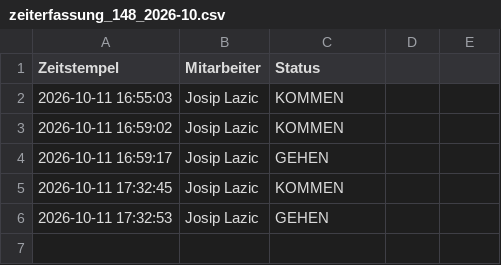
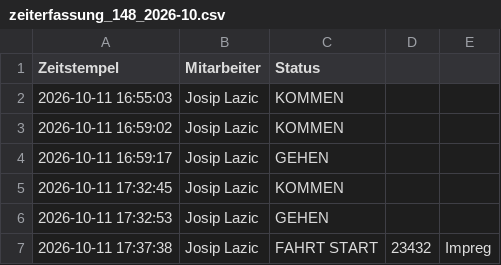
Before and after one commit to nasty007/Zeiterfassung, a CSV file: zeiterfassung_148_2026-10.csv, drawn as a sheet.

Commit message:
Web-Buchung: FAHRT START

```diff
--- a/zeiterfassung_148_2026-10.csv
+++ b/zeiterfassung_148_2026-10.csv
@@ -6 +6,2 @@ Zeitstempel;Mitarbeiter;Status
 2026-10-11 17:32:53;Josip Lazic;GEHEN
+2026-10-11 17:37:38;Josip Lazic;FAHRT START;23432;Impreg
```
